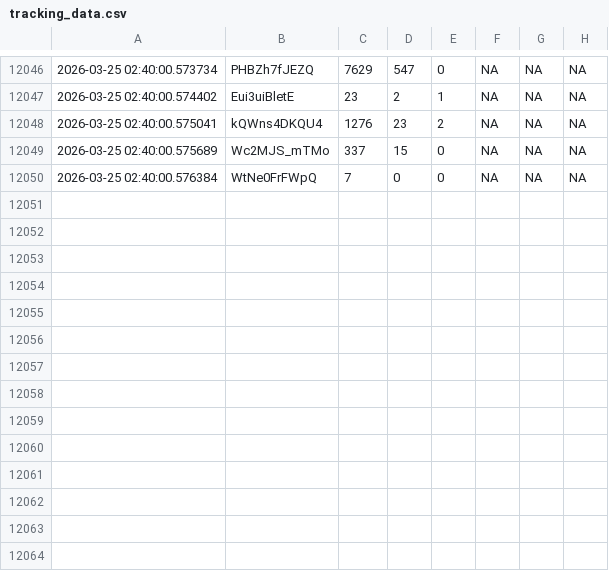
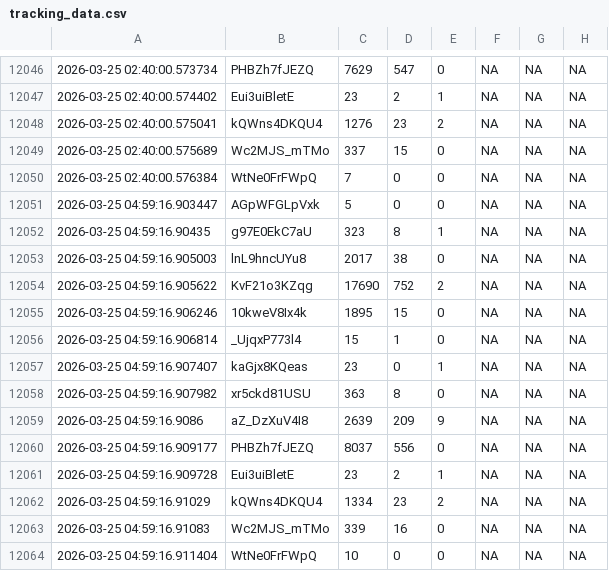
Before and after one commit to efejiroe/influencer-cv, a CSV file: data/tracking_data.csv, drawn as a sheet; only a part is shown, gaps mark what is left out; the diff names each change by its address in the sheet, - before the commit and + after, or states it on an @@ line.

```diff
--- a/data/tracking_data.csv
+++ b/data/tracking_data.csv
+row 12051: 2026-03-25 04:59:16.903447 | AGpWFGLpVxk | 5 | 0 | 0 | NA | NA | NA
+row 12052: 2026-03-25 04:59:16.90435 | g97E0EkC7aU | 323 | 8 | 1 | NA | NA | NA
+row 12053: 2026-03-25 04:59:16.905003 | lnL9hncUYu8 | 2017 | 38 | 0 | NA | NA | NA
+row 12054: 2026-03-25 04:59:16.905622 | KvF21o3KZqg | 17690 | 752 | 2 | NA | NA | NA
+row 12055: 2026-03-25 04:59:16.906246 | 10kweV8Ix4k | 1895 | 15 | 0 | NA | NA | NA
+row 12056: 2026-03-25 04:59:16.906814 | _UjqxP773l4 | 15 | 1 | 0 | NA | NA | NA
+row 12057: 2026-03-25 04:59:16.907407 | kaGjx8KQeas | 23 | 0 | 1 | NA | NA | NA
+row 12058: 2026-03-25 04:59:16.907982 | xr5ckd81USU | 363 | 8 | 0 | NA | NA | NA
+row 12059: 2026-03-25 04:59:16.9086 | aZ_DzXuV4I8 | 2639 | 209 | 9 | NA | NA | NA
+row 12060: 2026-03-25 04:59:16.909177 | PHBZh7fJEZQ | 8037 | 556 | 0 | NA | NA | NA
+row 12061: 2026-03-25 04:59:16.909728 | Eui3uiBletE | 23 | 2 | 1 | NA | NA | NA
+row 12062: 2026-03-25 04:59:16.91029 | kQWns4DKQU4 | 1334 | 23 | 2 | NA | NA | NA
+row 12063: 2026-03-25 04:59:16.91083 | Wc2MJS_mTMo | 339 | 16 | 0 | NA | NA | NA
+row 12064: 2026-03-25 04:59:16.911404 | WtNe0FrFWpQ | 10 | 0 | 0 | NA | NA | NA
```
